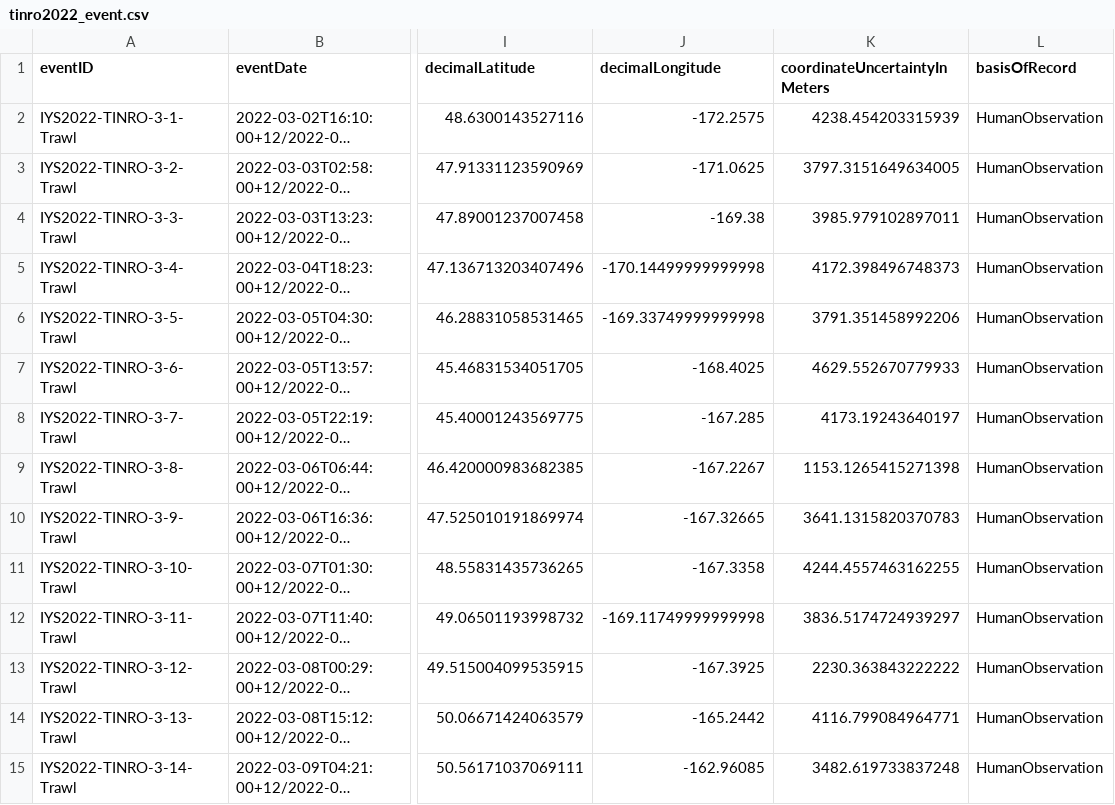
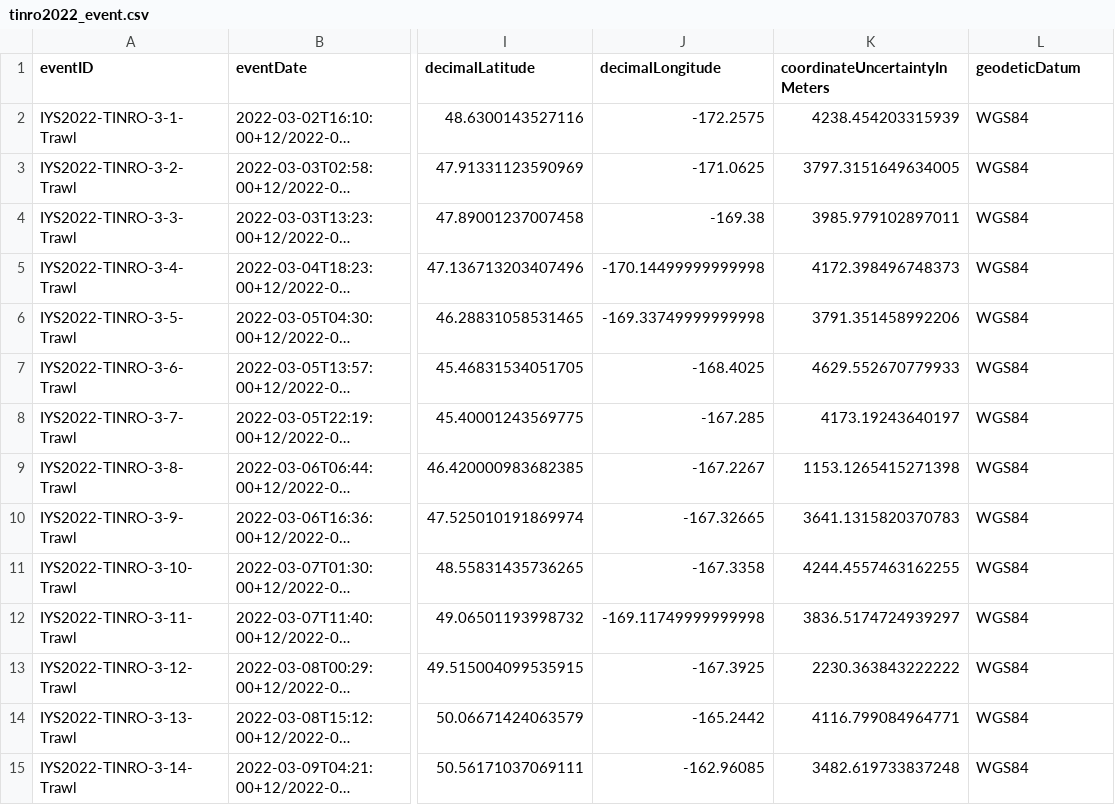
Before and after one commit to international-year-of-the-salmon/2022-TINRO-FishTrawl, a CSV file: standardized_data/tinro2022_event.csv, drawn as a sheet; only a part is shown, gaps mark what is left out; long unchanged cells end in …; the diff covers the shown part only; the diff names each change by its address in the sheet, - before the commit and + after, or states it on an @@ line.

Commit message:
Updated event core and sampling duration

```diff
--- a/standardized_data/tinro2022_event.csv
+++ b/standardized_data/tinro2022_event.csv
-L1: basisOfRecord
+L1: geodeticDatum
-L2:L15 (geodeticDatum): HumanObservation
+L2:L15 (geodeticDatum): WGS84
```
Also changed, not shown: 18 edited cells elsewhere in this file, 2 other files.
